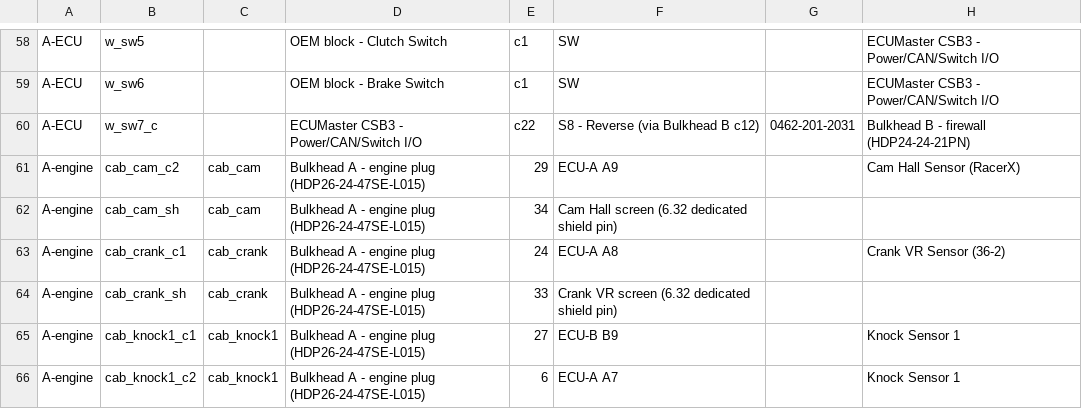
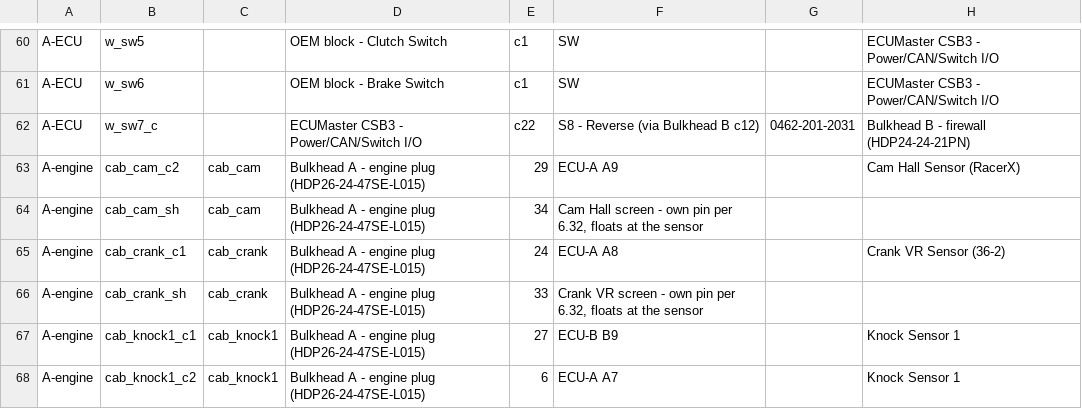
Before and after one commit to living-relation/st185-link-ecu-config, a CSV file: docs/harness/HARNESS-BUILD-LIST.csv, drawn as a sheet; only a part is shown, gaps mark what is left out; addresses are those after the commit; the diff covers the shown part only; the diff names each change by its address in the sheet, - before the commit and + after, or states it on an @@ line.

```diff
--- a/docs/harness/HARNESS-BUILD-LIST.csv
+++ b/docs/harness/HARNESS-BUILD-LIST.csv
-F64: …Hall screen (6.32 dedicated shield pin)
+F64: …Hall screen - own pin per 6.32, floats at the sensor
-F66: …VR screen (6.32 dedicated shield pin)
+F66: …VR screen - own pin per 6.32, floats at the sensor
```
Also changed, not shown: 3 added rows, 5 removed rows and 1 edited cell elsewhere in this file, 19 other files.
